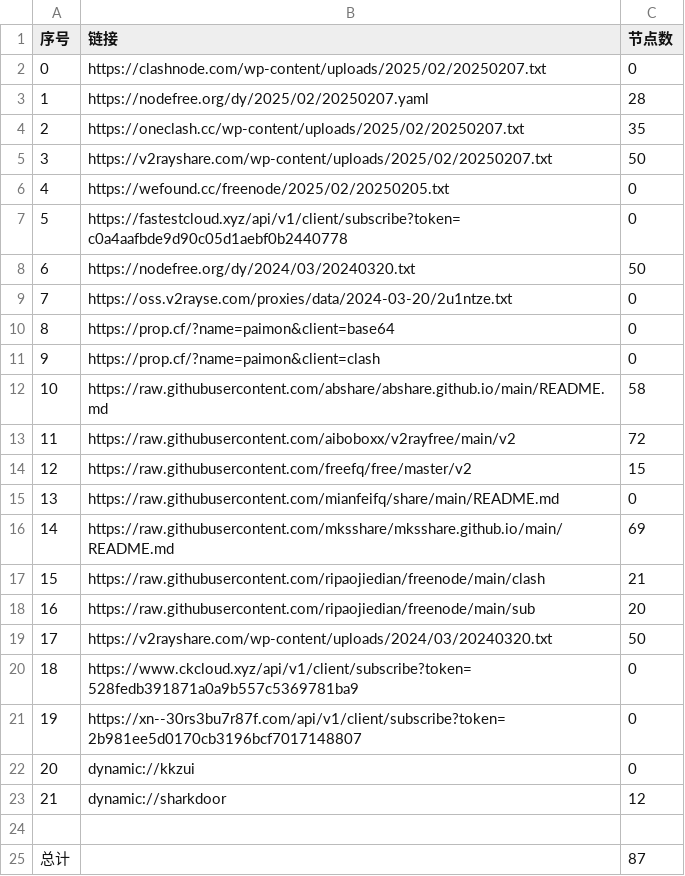
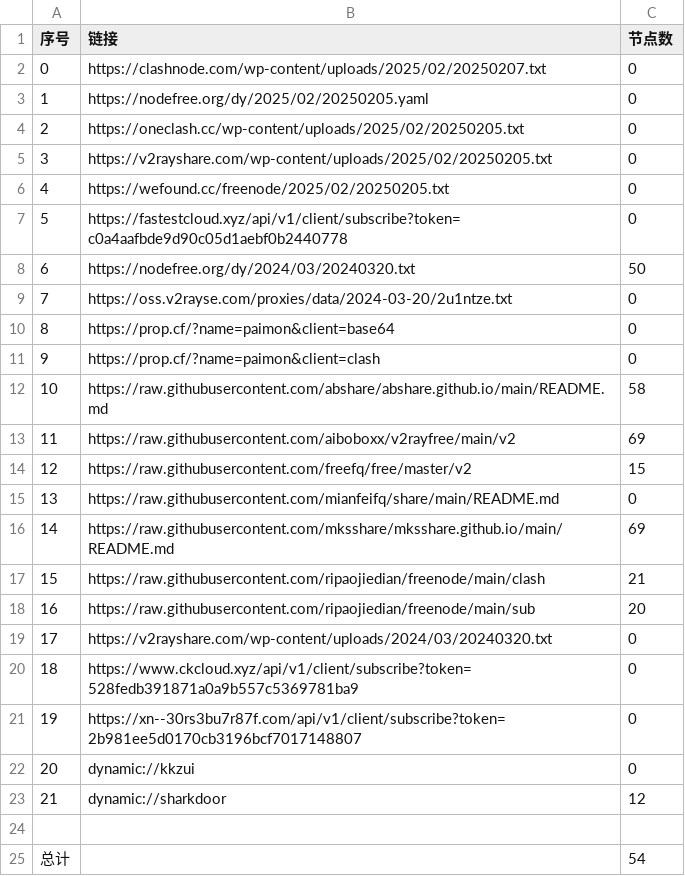
Before and after one commit to zbo5255/AutoMergePublicNodes, a CSV file: list_result.csv, drawn as a sheet.

```diff
--- a/list_result.csv
+++ b/list_result.csv
@@ -2,5 +2,5 @@
 0,https://clashnode.com/wp-content/uploads/2025/02/20250207.txt,0
-1,https://nodefree.org/dy/2025/02/20250207.yaml,28
-2,https://oneclash.cc/wp-content/uploads/2025/02/20250207.txt,35
-3,https://v2rayshare.com/wp-content/uploads/2025/02/20250207.txt,50
+1,https://nodefree.org/dy/2025/02/20250205.yaml,0
+2,https://oneclash.cc/wp-content/uploads/2025/02/20250205.txt,0
+3,https://v2rayshare.com/wp-content/uploads/2025/02/20250205.txt,0
 4,https://wefound.cc/freenode/2025/02/20250205.txt,0
@@ -12,3 +12,3 @@
 10,https://raw.githubusercontent.com/abshare/abshare.github.io/main/README.md,58
-11,https://raw.githubusercontent.com/aiboboxx/v2rayfree/main/v2,72
+11,https://raw.githubusercontent.com/aiboboxx/v2rayfree/main/v2,69
 12,https://raw.githubusercontent.com/freefq/free/master/v2,15
@@ -18,3 +18,3 @@
 16,https://raw.githubusercontent.com/ripaojiedian/freenode/main/sub,20
-17,https://v2rayshare.com/wp-content/uploads/2024/03/20240320.txt,50
+17,https://v2rayshare.com/wp-content/uploads/2024/03/20240320.txt,0
 18,https://www.ckcloud.xyz/api/v1/client/subscribe?token=528fedb391871a0a9b557c5369781ba9,0
@@ -24,2 +24,2 @@
 
-总计,,87
+总计,,54
```
Also changed, not shown: 11 other files.
